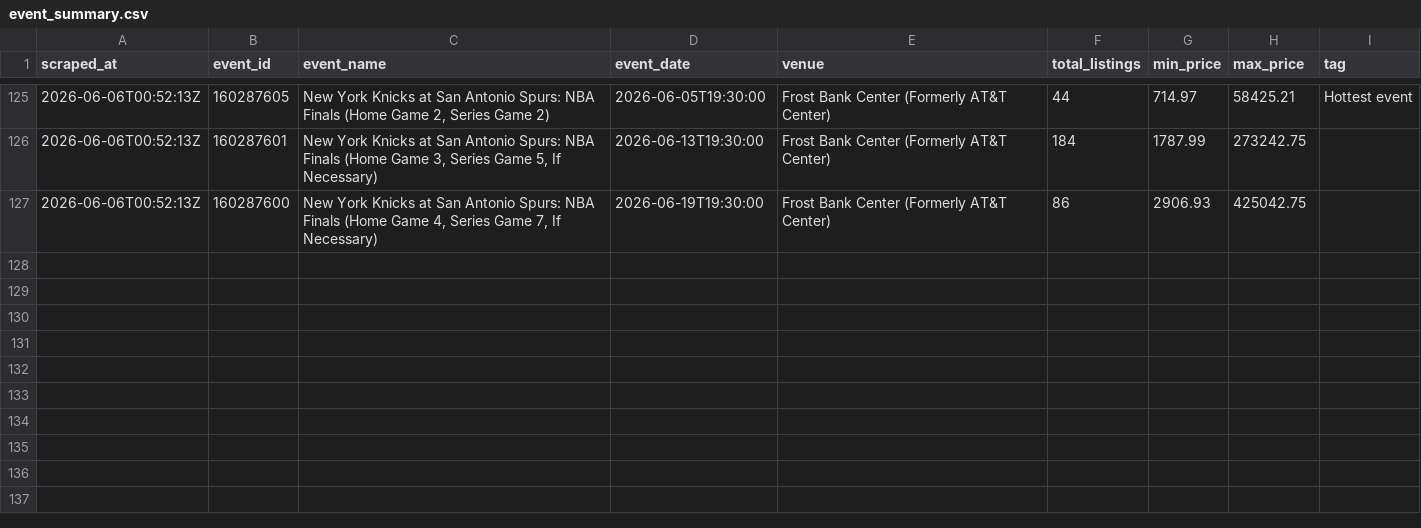
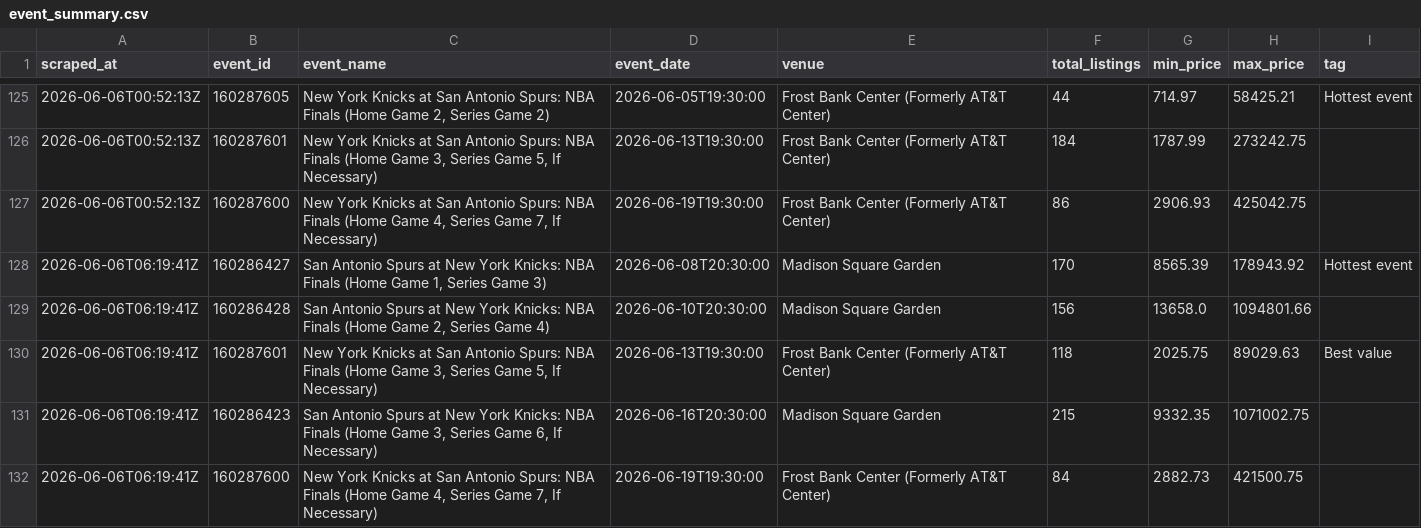
Before and after one commit to wongpeiting/knicks, a CSV file: data/event_summary.csv, drawn as a sheet; only a part is shown, gaps mark what is left out; the diff names each change by its address in the sheet, - before the commit and + after, or states it on an @@ line.

```diff
--- a/data/event_summary.csv
+++ b/data/event_summary.csv
+row 128: 2026-06-06T06:19:41Z | 160286427 | San Antonio Spurs at New York Knicks: NBA Finals (Home Game 1, Series Game 3) | 2026-06-08T20:30:00 | Madison Square Garden | 170 | 8565.39 | 178943.92 | Hottest event
+row 129: 2026-06-06T06:19:41Z | 160286428 | San Antonio Spurs at New York Knicks: NBA Finals (Home Game 2, Series Game 4) | 2026-06-10T20:30:00 | Madison Square Garden | 156 | 13658.0 | 1094801.66
+row 130: 2026-06-06T06:19:41Z | 160287601 | New York Knicks at San Antonio Spurs: NBA Finals (Home Game 3, Series Game 5, If Necessary) | 2026-06-13T19:30:00 | Frost Bank Center (Formerly AT&T Center) | 118 | 2025.75 | 89029.63 | Best value
+row 131: 2026-06-06T06:19:41Z | 160286423 | San Antonio Spurs at New York Knicks: NBA Finals (Home Game 3, Series Game 6, If Necessary) | 2026-06-16T20:30:00 | Madison Square Garden | 215 | 9332.35 | 1071002.75
+row 132: 2026-06-06T06:19:41Z | 160287600 | New York Knicks at San Antonio Spurs: NBA Finals (Home Game 4, Series Game 7, If Necessary) | 2026-06-19T19:30:00 | Frost Bank Center (Formerly AT&T Center) | 84 | 2882.73 | 421500.75
```
Also changed, not shown: data/viewers.csv, 2 other files.
